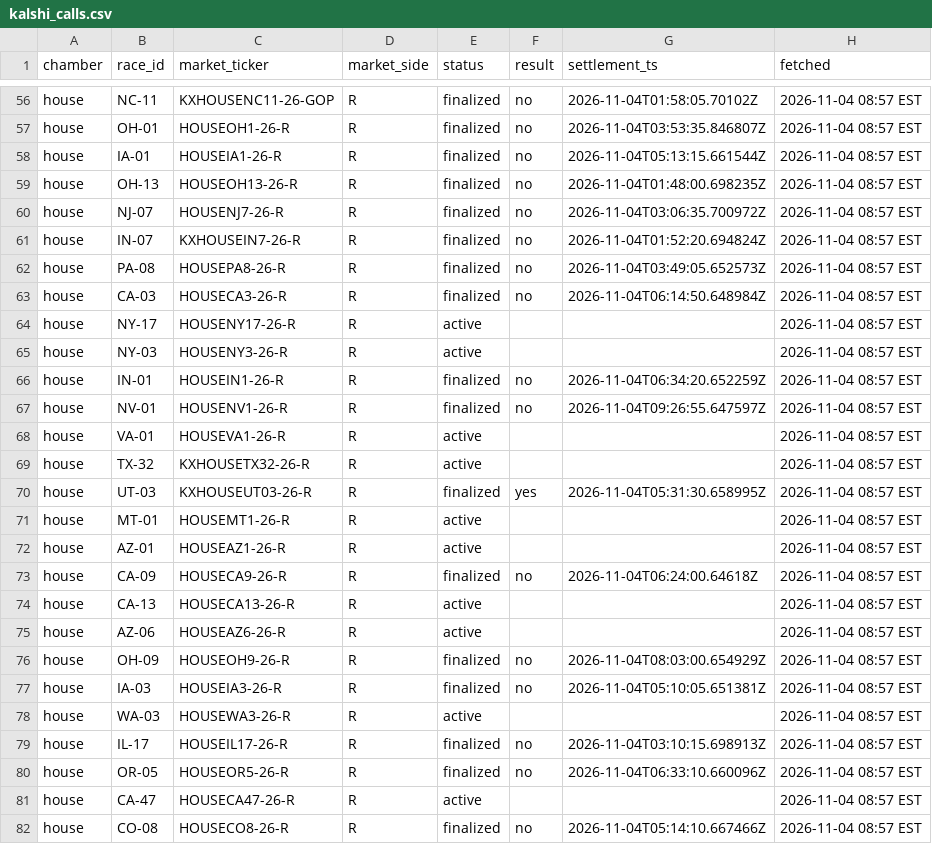
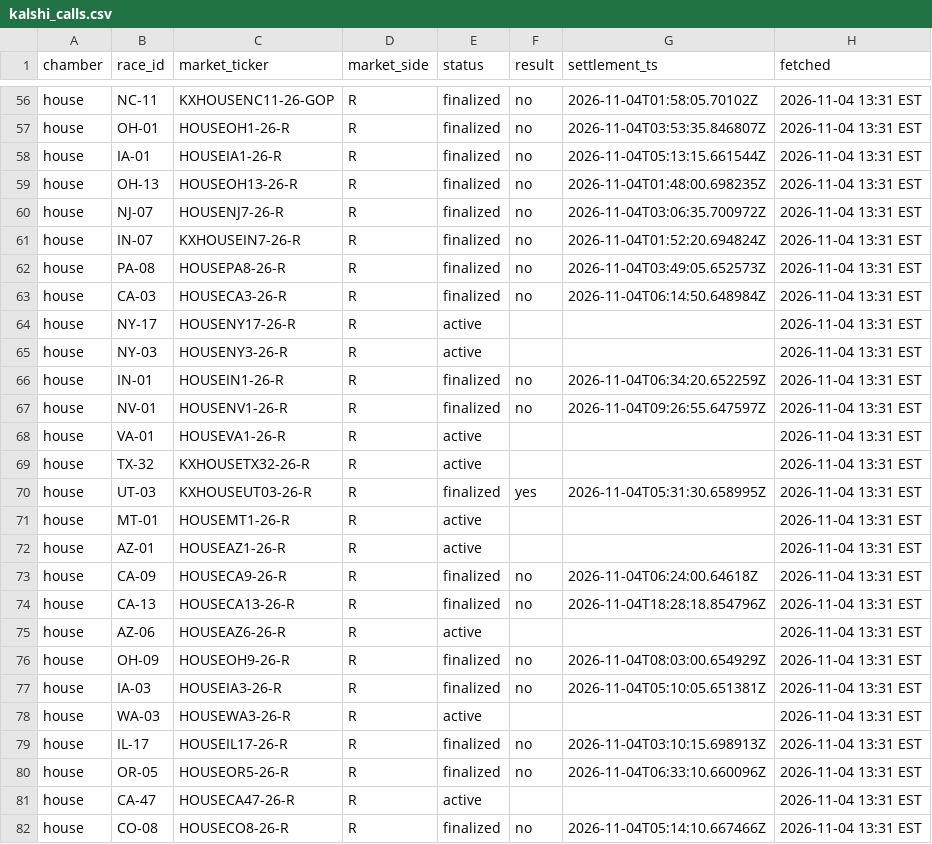
Before and after one commit to MarkGScott960/Website, a CSV file: VizCode/Forecast/cache/kalshi_calls.csv, drawn as a sheet; only a part is shown, gaps mark what is left out; the diff covers the shown part only.

```diff
--- a/VizCode/Forecast/cache/kalshi_calls.csv
+++ b/VizCode/Forecast/cache/kalshi_calls.csv
@@ -56,27 +56,27 @@
-"house","NC-11","KXHOUSENC11-26-GOP","R","finalized","no","2026-11-04T01:58:05.70102Z","2026-11-04 08:57 EST"
-"house","OH-01","HOUSEOH1-26-R","R","finalized","no","2026-11-04T03:53:35.846807Z","2026-11-04 08:57 EST"
-"house","IA-01","HOUSEIA1-26-R","R","finalized","no","2026-11-04T05:13:15.661544Z","2026-11-04 08:57 EST"
-"house","OH-13","HOUSEOH13-26-R","R","finalized","no","2026-11-04T01:48:00.698235Z","2026-11-04 08:57 EST"
-"house","NJ-07","HOUSENJ7-26-R","R","finalized","no","2026-11-04T03:06:35.700972Z","2026-11-04 08:57 EST"
-"house","IN-07","KXHOUSEIN7-26-R","R","finalized","no","2026-11-04T01:52:20.694824Z","2026-11-04 08:57 EST"
-"house","PA-08","HOUSEPA8-26-R","R","finalized","no","2026-11-04T03:49:05.652573Z","2026-11-04 08:57 EST"
-"house","CA-03","HOUSECA3-26-R","R","finalized","no","2026-11-04T06:14:50.648984Z","2026-11-04 08:57 EST"
-"house","NY-17","HOUSENY17-26-R","R","active","","","2026-11-04 08:57 EST"
-"house","NY-03","HOUSENY3-26-R","R","active","","","2026-11-04 08:57 EST"
-"house","IN-01","HOUSEIN1-26-R","R","finalized","no","2026-11-04T06:34:20.652259Z","2026-11-04 08:57 EST"
-"house","NV-01","HOUSENV1-26-R","R","finalized","no","2026-11-04T09:26:55.647597Z","2026-11-04 08:57 EST"
-"house","VA-01","HOUSEVA1-26-R","R","active","","","2026-11-04 08:57 EST"
-"house","TX-32","KXHOUSETX32-26-R","R","active","","","2026-11-04 08:57 EST"
-"house","UT-03","KXHOUSEUT03-26-R","R","finalized","yes","2026-11-04T05:31:30.658995Z","2026-11-04 08:57 EST"
-"house","MT-01","HOUSEMT1-26-R","R","active","","","2026-11-04 08:57 EST"
-"house","AZ-01","HOUSEAZ1-26-R","R","active","","","2026-11-04 08:57 EST"
-"house","CA-09","HOUSECA9-26-R","R","finalized","no","2026-11-04T06:24:00.64618Z","2026-11-04 08:57 EST"
-"house","CA-13","HOUSECA13-26-R","R","active","","","2026-11-04 08:57 EST"
-"house","AZ-06","HOUSEAZ6-26-R","R","active","","","2026-11-04 08:57 EST"
-"house","OH-09","HOUSEOH9-26-R","R","finalized","no","2026-11-04T08:03:00.654929Z","2026-11-04 08:57 EST"
-"house","IA-03","HOUSEIA3-26-R","R","finalized","no","2026-11-04T05:10:05.651381Z","2026-11-04 08:57 EST"
-"house","WA-03","HOUSEWA3-26-R","R","active","","","2026-11-04 08:57 EST"
-"house","IL-17","HOUSEIL17-26-R","R","finalized","no","2026-11-04T03:10:15.698913Z","2026-11-04 08:57 EST"
-"house","OR-05","HOUSEOR5-26-R","R","finalized","no","2026-11-04T06:33:10.660096Z","2026-11-04 08:57 EST"
-"house","CA-47","HOUSECA47-26-R","R","active","","","2026-11-04 08:57 EST"
-"house","CO-08","HOUSECO8-26-R","R","finalized","no","2026-11-04T05:14:10.667466Z","2026-11-04 08:57 EST"
+"house","NC-11","KXHOUSENC11-26-GOP","R","finalized","no","2026-11-04T01:58:05.70102Z","2026-11-04 13:31 EST"
+"house","OH-01","HOUSEOH1-26-R","R","finalized","no","2026-11-04T03:53:35.846807Z","2026-11-04 13:31 EST"
+"house","IA-01","HOUSEIA1-26-R","R","finalized","no","2026-11-04T05:13:15.661544Z","2026-11-04 13:31 EST"
+"house","OH-13","HOUSEOH13-26-R","R","finalized","no","2026-11-04T01:48:00.698235Z","2026-11-04 13:31 EST"
+"house","NJ-07","HOUSENJ7-26-R","R","finalized","no","2026-11-04T03:06:35.700972Z","2026-11-04 13:31 EST"
+"house","IN-07","KXHOUSEIN7-26-R","R","finalized","no","2026-11-04T01:52:20.694824Z","2026-11-04 13:31 EST"
+"house","PA-08","HOUSEPA8-26-R","R","finalized","no","2026-11-04T03:49:05.652573Z","2026-11-04 13:31 EST"
+"house","CA-03","HOUSECA3-26-R","R","finalized","no","2026-11-04T06:14:50.648984Z","2026-11-04 13:31 EST"
+"house","NY-17","HOUSENY17-26-R","R","active","","","2026-11-04 13:31 EST"
+"house","NY-03","HOUSENY3-26-R","R","active","","","2026-11-04 13:31 EST"
+"house","IN-01","HOUSEIN1-26-R","R","finalized","no","2026-11-04T06:34:20.652259Z","2026-11-04 13:31 EST"
+"house","NV-01","HOUSENV1-26-R","R","finalized","no","2026-11-04T09:26:55.647597Z","2026-11-04 13:31 EST"
+"house","VA-01","HOUSEVA1-26-R","R","active","","","2026-11-04 13:31 EST"
+"house","TX-32","KXHOUSETX32-26-R","R","active","","","2026-11-04 13:31 EST"
+"house","UT-03","KXHOUSEUT03-26-R","R","finalized","yes","2026-11-04T05:31:30.658995Z","2026-11-04 13:31 EST"
+"house","MT-01","HOUSEMT1-26-R","R","active","","","2026-11-04 13:31 EST"
+"house","AZ-01","HOUSEAZ1-26-R","R","active","","","2026-11-04 13:31 EST"
+"house","CA-09","HOUSECA9-26-R","R","finalized","no","2026-11-04T06:24:00.64618Z","2026-11-04 13:31 EST"
+"house","CA-13","HOUSECA13-26-R","R","finalized","no","2026-11-04T18:28:18.854796Z","2026-11-04 13:31 EST"
+"house","AZ-06","HOUSEAZ6-26-R","R","active","","","2026-11-04 13:31 EST"
+"house","OH-09","HOUSEOH9-26-R","R","finalized","no","2026-11-04T08:03:00.654929Z","2026-11-04 13:31 EST"
+"house","IA-03","HOUSEIA3-26-R","R","finalized","no","2026-11-04T05:10:05.651381Z","2026-11-04 13:31 EST"
+"house","WA-03","HOUSEWA3-26-R","R","active","","","2026-11-04 13:31 EST"
+"house","IL-17","HOUSEIL17-26-R","R","finalized","no","2026-11-04T03:10:15.698913Z","2026-11-04 13:31 EST"
+"house","OR-05","HOUSEOR5-26-R","R","finalized","no","2026-11-04T06:33:10.660096Z","2026-11-04 13:31 EST"
+"house","CA-47","HOUSECA47-26-R","R","active","","","2026-11-04 13:31 EST"
+"house","CO-08","HOUSECO8-26-R","R","finalized","no","2026-11-04T05:14:10.667466Z","2026-11-04 13:31 EST"
```
Also changed, not shown: 89 edited cells elsewhere in this file, VizCode/Forecast/results/fetch_log.csv, VizCode/Forecast/results/house_results.csv, 6 other files.
